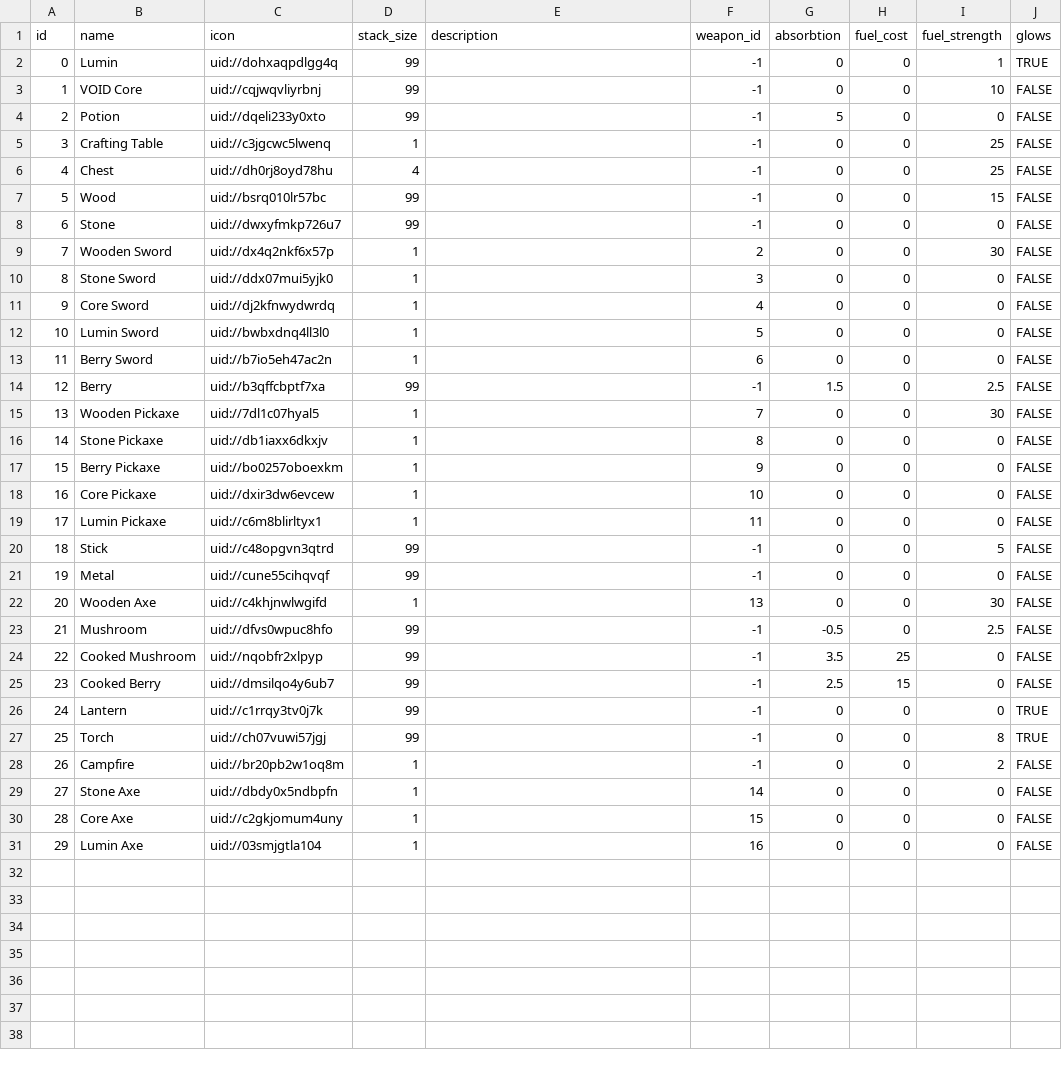
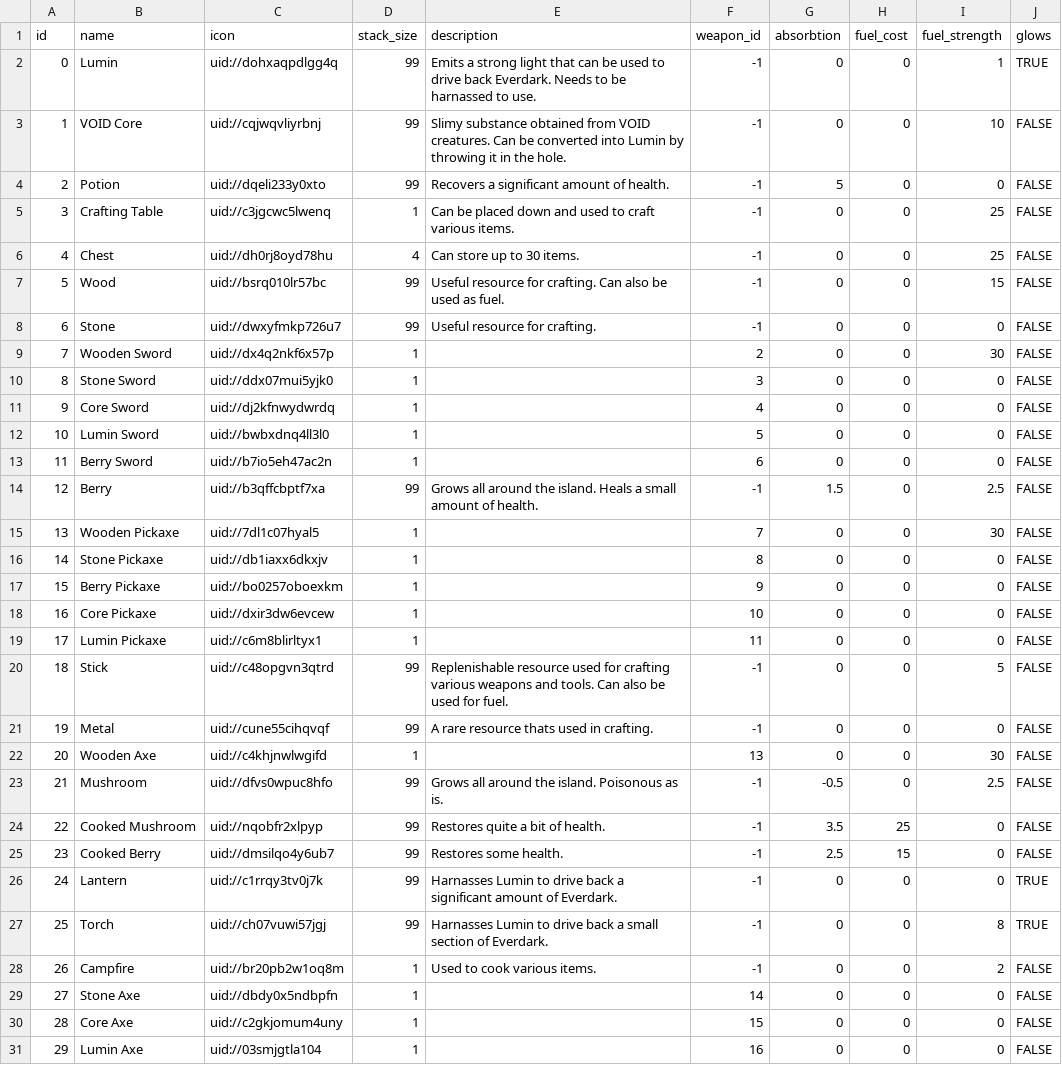
Before and after one commit to TimoRoggel/EverDark, a CSV file: data/items.csv, drawn as a sheet.

Commit message:
Item description and name on hover

```diff
--- a/data/items.csv
+++ b/data/items.csv
@@ -1,9 +1,9 @@
 "id","name","icon","stack_size","description","weapon_id","absorbtion","fuel_cost","fuel_strength","glows"
-"0","Lumin","uid://dohxaqpdlgg4q","99","","-1","0","0","1","TRUE"
-"1","VOID Core","uid://cqjwqvliyrbnj","99","","-1","0","0","10","FALSE"
-"2","Potion","uid://dqeli233y0xto","99","","-1","5","0","0","FALSE"
-"3","Crafting Table","uid://c3jgcwc5lwenq","1","","-1","0","0","25","FALSE"
-"4","Chest","uid://dh0rj8oyd78hu","4","","-1","0","0","25","FALSE"
-"5","Wood","uid://bsrq010lr57bc","99","","-1","0","0","15","FALSE"
-"6","Stone","uid://dwxyfmkp726u7","99","","-1","0","0","0","FALSE"
+"0","Lumin","uid://dohxaqpdlgg4q","99","Emits a strong light that can be used to drive back Everdark. Needs to be harnassed to use.","-1","0","0","1","TRUE"
+"1","VOID Core","uid://cqjwqvliyrbnj","99","Slimy substance obtained from VOID creatures. Can be converted into Lumin by throwing it in the hole.","-1","0","0","10","FALSE"
+"2","Potion","uid://dqeli233y0xto","99","Recovers a significant amount of health.","-1","5","0","0","FALSE"
+"3","Crafting Table","uid://c3jgcwc5lwenq","1","Can be placed down and used to craft various items.","-1","0","0","25","FALSE"
+"4","Chest","uid://dh0rj8oyd78hu","4","Can store up to 30 items.","-1","0","0","25","FALSE"
+"5","Wood","uid://bsrq010lr57bc","99","Useful resource for crafting. Can also be used as fuel.","-1","0","0","15","FALSE"
+"6","Stone","uid://dwxyfmkp726u7","99","Useful resource for crafting.","-1","0","0","0","FALSE"
 "7","Wooden Sword","uid://dx4q2nkf6x57p","1","","2","0","0","30","FALSE"
@@ -13,3 +13,3 @@
 "11","Berry Sword","uid://b7io5eh47ac2n","1","","6","0","0","0","FALSE"
-"12","Berry","uid://b3qffcbptf7xa","99","","-1","1.5","0","2.5","FALSE"
+"12","Berry","uid://b3qffcbptf7xa","99","Grows all around the island. Heals a small amount of health.","-1","1.5","0","2.5","FALSE"
 "13","Wooden Pickaxe","uid://7dl1c07hyal5","1","","7","0","0","30","FALSE"
@@ -19,11 +19,11 @@
 "17","Lumin Pickaxe","uid://c6m8blirltyx1","1","","11","0","0","0","FALSE"
-"18","Stick","uid://c48opgvn3qtrd","99","","-1","0","0","5","FALSE"
-"19","Metal","uid://cune55cihqvqf","99","","-1","0","0","0","FALSE"
+"18","Stick","uid://c48opgvn3qtrd","99","Replenishable resource used for crafting various weapons and tools. Can also be used for fuel.","-1","0","0","5","FALSE"
+"19","Metal","uid://cune55cihqvqf","99","A rare resource thats used in crafting.","-1","0","0","0","FALSE"
 "20","Wooden Axe","uid://c4khjnwlwgifd","1","","13","0","0","30","FALSE"
-"21","Mushroom","uid://dfvs0wpuc8hfo","99","","-1","-0.5","0","2.5","FALSE"
-"22","Cooked Mushroom","uid://nqobfr2xlpyp","99","","-1","3.5","25","0","FALSE"
-"23","Cooked Berry","uid://dmsilqo4y6ub7","99","","-1","2.5","15","0","FALSE"
-"24","Lantern","uid://c1rrqy3tv0j7k","99","","-1","0","0","0","TRUE"
-"25","Torch","uid://ch07vuwi57jgj","99","","-1","0","0","8","TRUE"
-"26","Campfire","uid://br20pb2w1oq8m","1","","-1","0","0","2","FALSE"
+"21","Mushroom","uid://dfvs0wpuc8hfo","99","Grows all around the island. Poisonous as is.","-1","-0.5","0","2.5","FALSE"
+"22","Cooked Mushroom","uid://nqobfr2xlpyp","99","Restores quite a bit of health.","-1","3.5","25","0","FALSE"
+"23","Cooked Berry","uid://dmsilqo4y6ub7","99","Restores some health.","-1","2.5","15","0","FALSE"
+"24","Lantern","uid://c1rrqy3tv0j7k","99","Harnasses Lumin to drive back a significant amount of Everdark.","-1","0","0","0","TRUE"
+"25","Torch","uid://ch07vuwi57jgj","99","Harnasses Lumin to drive back a small section of Everdark.","-1","0","0","8","TRUE"
+"26","Campfire","uid://br20pb2w1oq8m","1","Used to cook various items.","-1","0","0","2","FALSE"
 "27","Stone Axe","uid://dbdy0x5ndbpfn","1","","14","0","0","0","FALSE"
```
Also changed, not shown: 2 other files.
